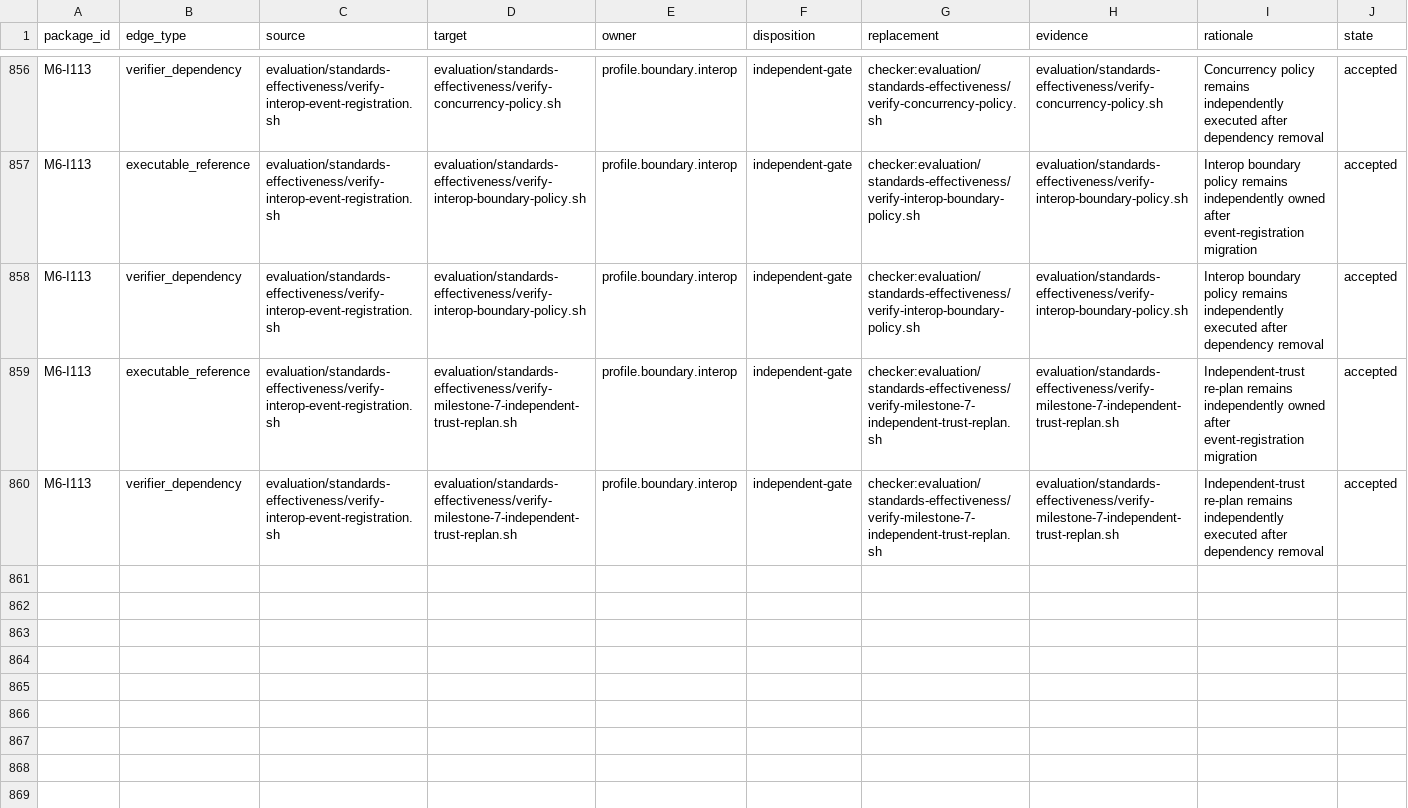
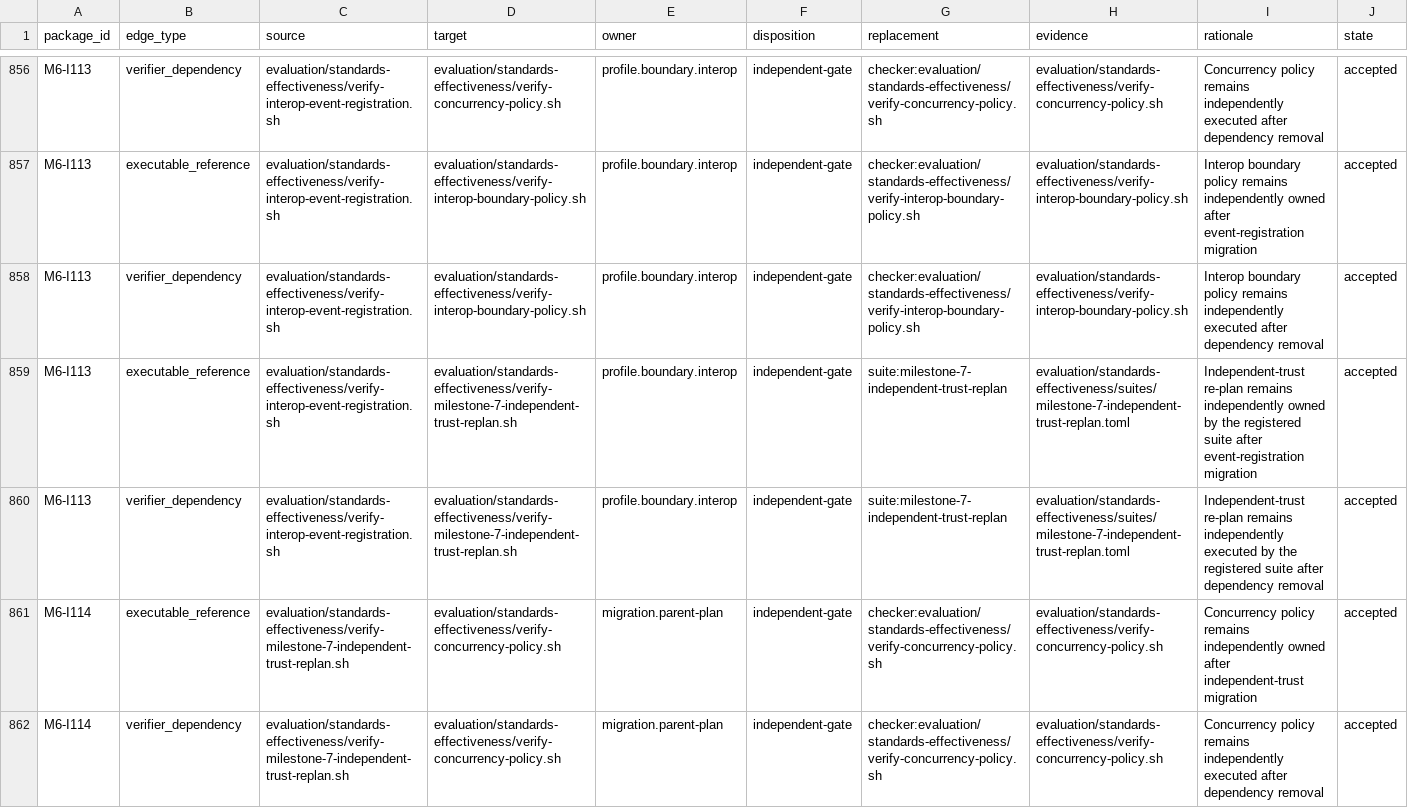
Before and after one commit to MrScripty/Coding-Standards, a TSV file: evaluation/standards-effectiveness/executable-edge-dispositions.tsv, drawn as a sheet; only a part is shown, gaps mark what is left out; the diff covers the shown part only.

Commit message:
refactor(verification): migrate independent-trust re-plan
Replace the 249-line Bash verifier with registered migration.parent-plan authority and retire its Bash-only zero-accumulation contract.

Preserve frozen group, pretrain, next-slice, report, finding, and dependency evidence while leaving six retained gates independently executed. No normative or legacy source changes.

```diff
--- a/evaluation/standards-effectiveness/executable-edge-dispositions.tsv
+++ b/evaluation/standards-effectiveness/executable-edge-dispositions.tsv
@@ -858,3 +858,5 @@ M6-I113	executable_reference	evaluation/standards-effectiveness/verify-interop-e
 M6-I113	verifier_dependency	evaluation/standards-effectiveness/verify-interop-event-registration.sh	evaluation/standards-effectiveness/verify-interop-boundary-policy.sh	profile.boundary.interop	independent-gate	checker:evaluation/standards-effectiveness/verify-interop-boundary-policy.sh	evaluation/standards-effectiveness/verify-interop-boundary-policy.sh	Interop boundary policy remains independently executed after dependency removal	accepted
-M6-I113	executable_reference	evaluation/standards-effectiveness/verify-interop-event-registration.sh	evaluation/standards-effectiveness/verify-milestone-7-independent-trust-replan.sh	profile.boundary.interop	independent-gate	checker:evaluation/standards-effectiveness/verify-milestone-7-independent-trust-replan.sh	evaluation/standards-effectiveness/verify-milestone-7-independent-trust-replan.sh	Independent-trust re-plan remains independently owned after event-registration migration	accepted
-M6-I113	verifier_dependency	evaluation/standards-effectiveness/verify-interop-event-registration.sh	evaluation/standards-effectiveness/verify-milestone-7-independent-trust-replan.sh	profile.boundary.interop	independent-gate	checker:evaluation/standards-effectiveness/verify-milestone-7-independent-trust-replan.sh	evaluation/standards-effectiveness/verify-milestone-7-independent-trust-replan.sh	Independent-trust re-plan remains independently executed after dependency removal	accepted
+M6-I113	executable_reference	evaluation/standards-effectiveness/verify-interop-event-registration.sh	evaluation/standards-effectiveness/verify-milestone-7-independent-trust-replan.sh	profile.boundary.interop	independent-gate	suite:milestone-7-independent-trust-replan	evaluation/standards-effectiveness/suites/milestone-7-independent-trust-replan.toml	Independent-trust re-plan remains independently owned by the registered suite after event-registration migration	accepted
+M6-I113	verifier_dependency	evaluation/standards-effectiveness/verify-interop-event-registration.sh	evaluation/standards-effectiveness/verify-milestone-7-independent-trust-replan.sh	profile.boundary.interop	independent-gate	suite:milestone-7-independent-trust-replan	evaluation/standards-effectiveness/suites/milestone-7-independent-trust-replan.toml	Independent-trust re-plan remains independently executed by the registered suite after dependency removal	accepted
+M6-I114	executable_reference	evaluation/standards-effectiveness/verify-milestone-7-independent-trust-replan.sh	evaluation/standards-effectiveness/verify-concurrency-policy.sh	migration.parent-plan	independent-gate	checker:evaluation/standards-effectiveness/verify-concurrency-policy.sh	evaluation/standards-effectiveness/verify-concurrency-policy.sh	Concurrency policy remains independently owned after independent-trust migration	accepted
+M6-I114	verifier_dependency	evaluation/standards-effectiveness/verify-milestone-7-independent-trust-replan.sh	evaluation/standards-effectiveness/verify-concurrency-policy.sh	migration.parent-plan	independent-gate	checker:evaluation/standards-effectiveness/verify-concurrency-policy.sh	evaluation/standards-effectiveness/verify-concurrency-policy.sh	Concurrency policy remains independently executed after dependency removal	accepted
```
Also changed, not shown: 10 added rows and 36 edited cells elsewhere in this file, evaluation/standards-effectiveness/checker-migration-packages.tsv, evaluation/standards-effectiveness/generated/checker-dependency-components.tsv, 22 other files.
